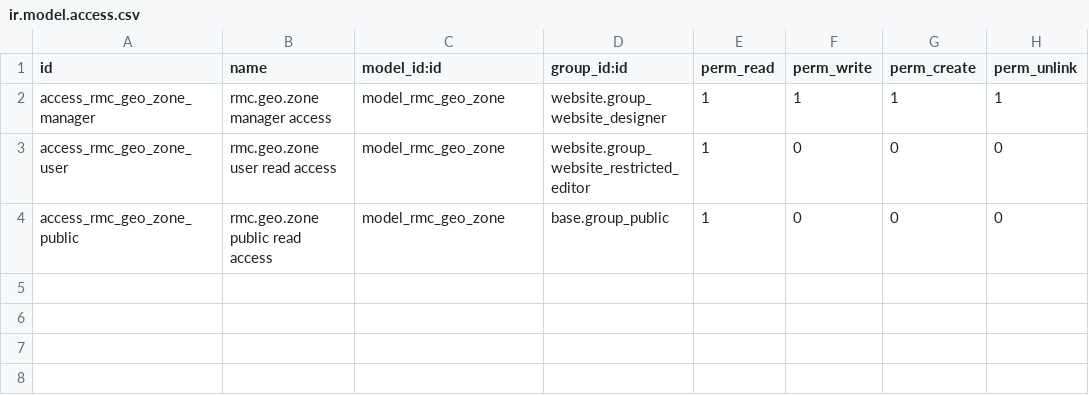
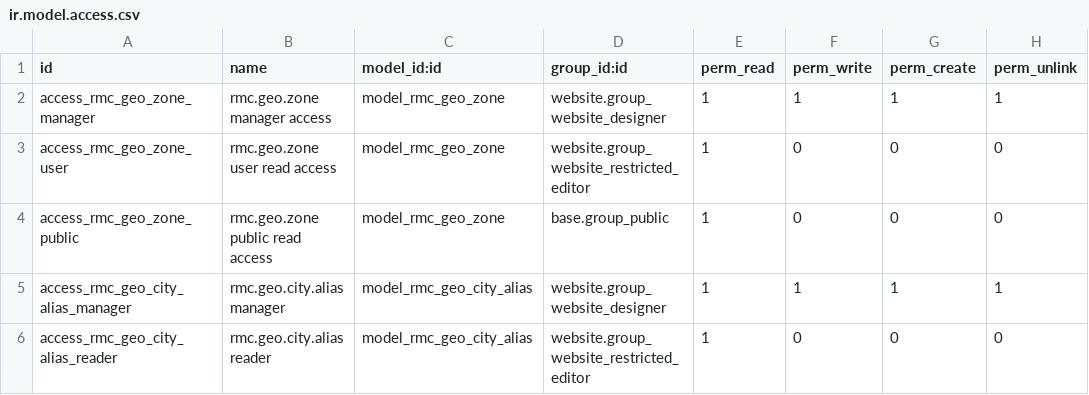
Before and after one commit to ramandeep171/staging-rachinfra-19, a CSV file: rmc_location_detector/security/ir.model.access.csv, drawn as a sheet.

```diff
--- a/rmc_location_detector/security/ir.model.access.csv
+++ b/rmc_location_detector/security/ir.model.access.csv
@@ -4 +4,3 @@ access_rmc_geo_zone_user,rmc.geo.zone user read access,model_rmc_geo_zone,websit
 access_rmc_geo_zone_public,rmc.geo.zone public read access,model_rmc_geo_zone,base.group_public,1,0,0,0
+access_rmc_geo_city_alias_manager,rmc.geo.city.alias manager,model_rmc_geo_city_alias,website.group_website_designer,1,1,1,1
+access_rmc_geo_city_alias_reader,rmc.geo.city.alias reader,model_rmc_geo_city_alias,website.group_website_restricted_editor,1,0,0,0
```
Also changed, not shown: 7 other files.
